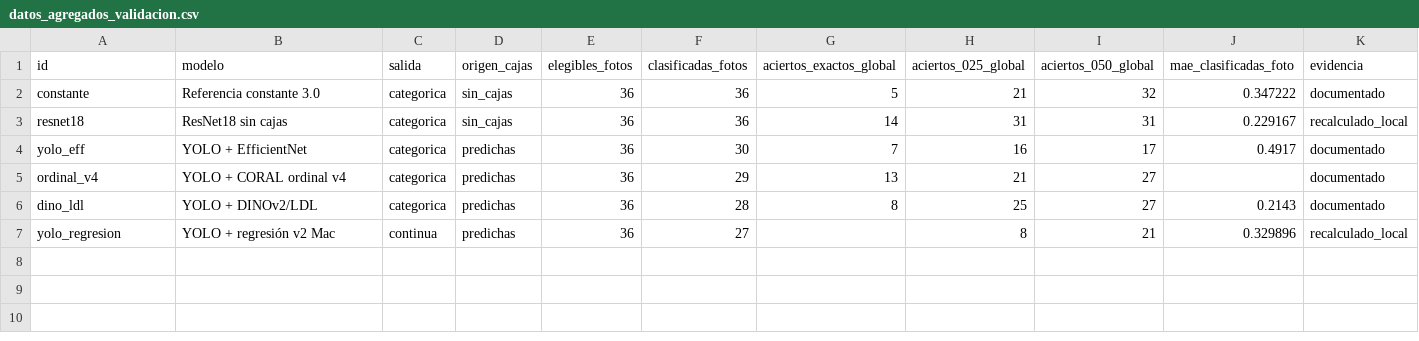
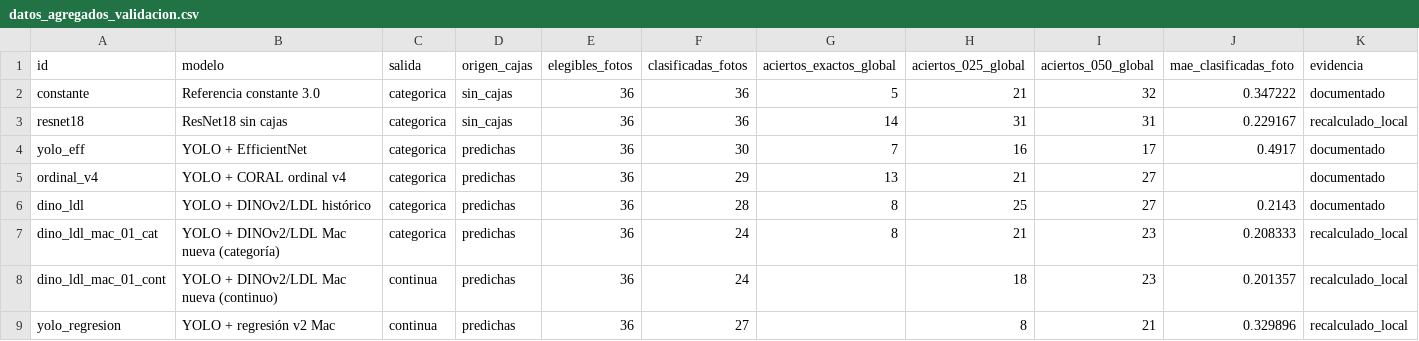
Before and after one commit to Vacones/Modelos_BCS, a CSV file: evaluacion/comparacion_modelos/datos_agregados_validacion.csv, drawn as a sheet; only a part is shown; rows hold the shown columns only; the diff names each change by its address in the sheet, - before the commit and + after, or states it on an @@ line.

Commit message:
evaluación: registrar corrida nueva de DINOv2 en Mac

```diff
--- a/evaluacion/comparacion_modelos/datos_agregados_validacion.csv
+++ b/evaluacion/comparacion_modelos/datos_agregados_validacion.csv
-B6 (modelo): YOLO + DINOv2/LDL
+B6 (modelo): YOLO + DINOv2/LDL histórico
+row 7: dino_ldl_mac_01_cat | YOLO + DINOv2/LDL Mac nueva (categoría) | categorica | predichas | 36 | 24 | 8 | 21 | 23 | 0.208333 | recalculado_local
+row 8: dino_ldl_mac_01_cont | YOLO + DINOv2/LDL Mac nueva (continuo) | continua | predichas | 36 | 24 |  | 18 | 23 | 0.201357 | recalculado_local
```
Also changed, not shown: 9 other files.
